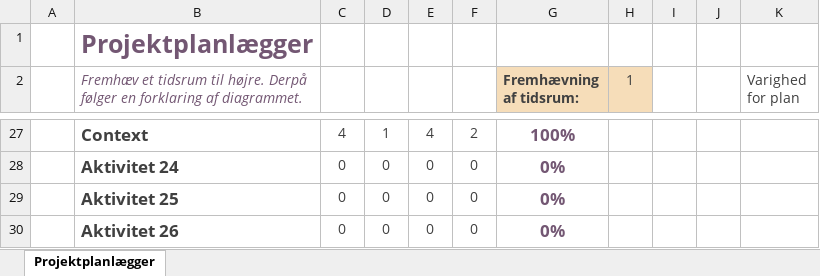
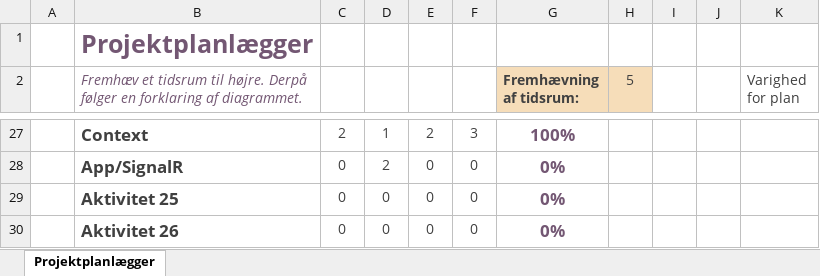
Before and after one commit to BenjaminElifLarsen/Interdisciplinary_Project, an Excel workbook: Documentation/Gantt-projektplanlægger.xlsx, sheet Projektplanlægger, drawn as a sheet; only a part is shown, gaps mark what is left out; values as stored, in another font and other column widths than the file's, no borders; conditional formats not drawn; the diff covers the shown part only; the diff names each change by its address in the sheet, - before the commit and + after, or states it on an @@ line.

```diff
--- a/Documentation/Gantt-projektplanlægger.xlsx (sheet Projektplanlægger)
+++ b/Documentation/Gantt-projektplanlægger.xlsx (sheet Projektplanlægger)
-H2: 1
+H2: 5
-C27: 4
+C27: 2
-E27: 4
+E27: 2
-F27: 2
+F27: 3
-B28: Aktivitet 24
+B28: App/SignalR
-D28: 0
+D28: 2
```
Also changed, not shown: 1 added row, 1 removed row and 33 edited cells elsewhere in this sheet, Documentation/Krav Specifikation.xlsx, 21 other files.
